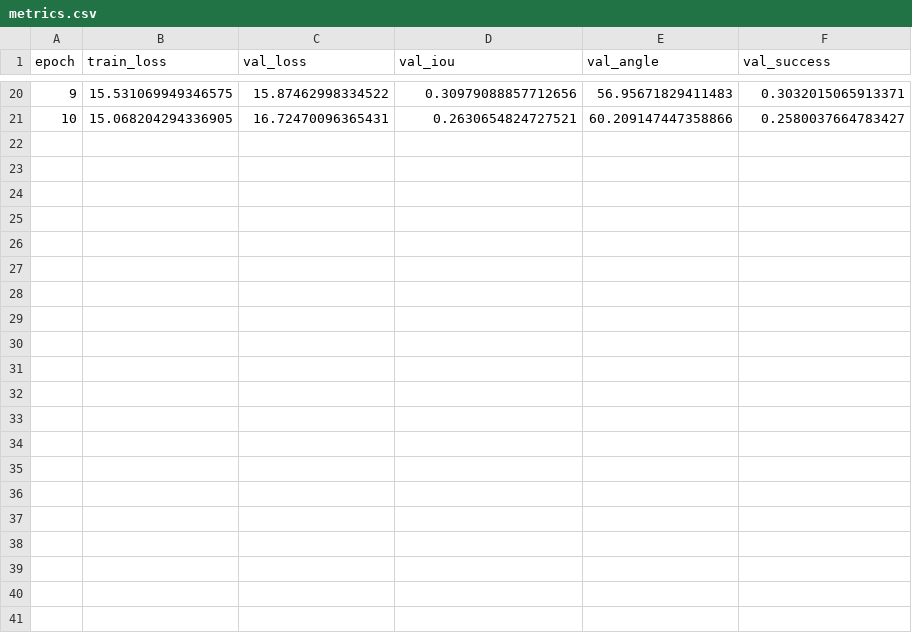
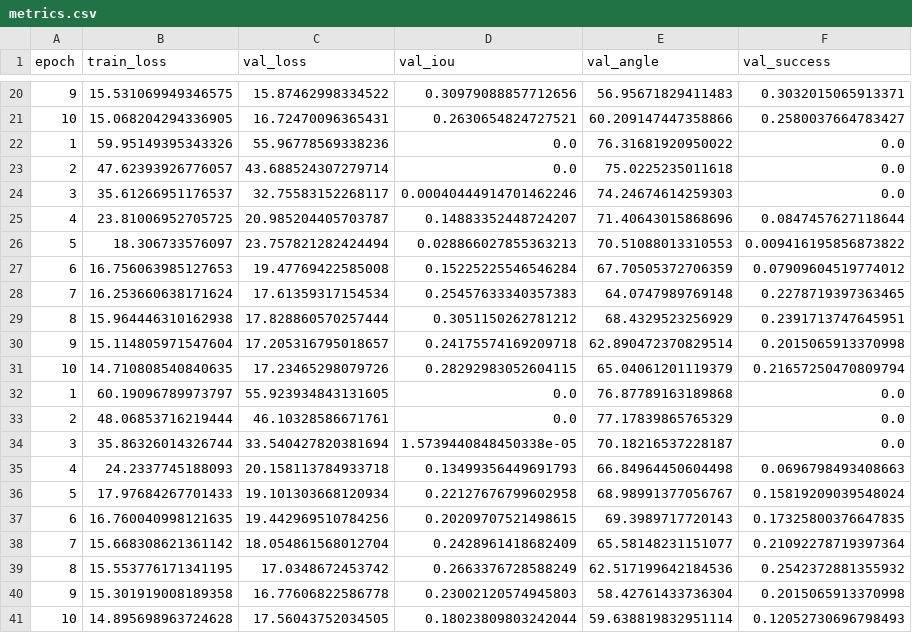
Before and after one commit to JLRRC/agarre_inteligente, a CSV file: experiments/_legacy/EXP3_RESNET18_RGB_AUGMENT_noseed_legacy/metrics.csv (was experiments/EXP3_RESNET18_RGB_AUGMENT/metrics.csv), drawn as a sheet; only a part is shown, gaps mark what is left out; the diff names each change by its address in the sheet, - before the commit and + after, or states it on an @@ line.

Commit message:
PRO: Cornell subset limpio, seeds, resumen por experimento y plots

```diff
--- a/experiments/EXP3_RESNET18_RGB_AUGMENT/metrics.csv
+++ b/experiments/_legacy/EXP3_RESNET18_RGB_AUGMENT_noseed_legacy/metrics.csv
+row 22: 1 | 59.95149395343326 | 55.96778569338236 | 0.0 | 76.31681920950022 | 0.0
+row 23: 2 | 47.62393926776057 | 43.688524307279714 | 0.0 | 75.0225235011618 | 0.0
+row 24: 3 | 35.61266951176537 | 32.75583152268117 | 0.00040444914701462246 | 74.24674614259303 | 0.0
+row 25: 4 | 23.81006952705725 | 20.985204405703787 | 0.14883352448724207 | 71.40643015868696 | 0.0847457627118644
+row 26: 5 | 18.306733576097 | 23.757821282424494 | 0.028866027855363213 | 70.51088013310553 | 0.009416195856873822
+row 27: 6 | 16.756063985127653 | 19.47769422585008 | 0.15225225546546284 | 67.70505372706359 | 0.07909604519774012
+row 28: 7 | 16.253660638171624 | 17.61359317154534 | 0.25457633340357383 | 64.0747989769148 | 0.2278719397363465
+row 29: 8 | 15.964446310162938 | 17.828860570257444 | 0.3051150262781212 | 68.4329523256929 | 0.2391713747645951
+row 30: 9 | 15.114805971547604 | 17.205316795018657 | 0.24175574169209718 | 62.890472370829514 | 0.2015065913370998
+row 31: 10 | 14.710808540840635 | 17.23465298079726 | 0.28292983052604115 | 65.04061201119379 | 0.21657250470809794
+row 32: 1 | 60.19096789973797 | 55.923934843131605 | 0.0 | 76.87789163189868 | 0.0
+row 33: 2 | 48.06853716219444 | 46.10328586671761 | 0.0 | 77.17839865765329 | 0.0
+row 34: 3 | 35.86326014326744 | 33.540427820381694 | 1.5739440848450338e-05 | 70.18216537228187 | 0.0
+row 35: 4 | 24.2337745188093 | 20.158113784933718 | 0.13499356449691793 | 66.84964450604498 | 0.0696798493408663
+row 36: 5 | 17.97684267701433 | 19.101303668120934 | 0.22127676799602958 | 68.98991377056767 | 0.15819209039548024
+row 37: 6 | 16.760040998121635 | 19.442969510784256 | 0.20209707521498615 | 69.3989717720143 | 0.17325800376647835
+row 38: 7 | 15.668308621361142 | 18.054861568012704 | 0.2428961418682409 | 65.58148231151077 | 0.21092278719397364
+row 39: 8 | 15.553776171341195 | 17.0348672453742 | 0.2663376728588249 | 62.517199642184536 | 0.2542372881355932
+row 40: 9 | 15.301919008189358 | 16.77606822586778 | 0.23002120574945803 | 58.42761433736304 | 0.2015065913370998
+row 41: 10 | 14.895698963724628 | 17.56043752034505 | 0.18023809803242044 | 59.638819832951114 | 0.12052730696798493
```
Also changed, not shown: experiments/summary_base.csv, 54 other files.
